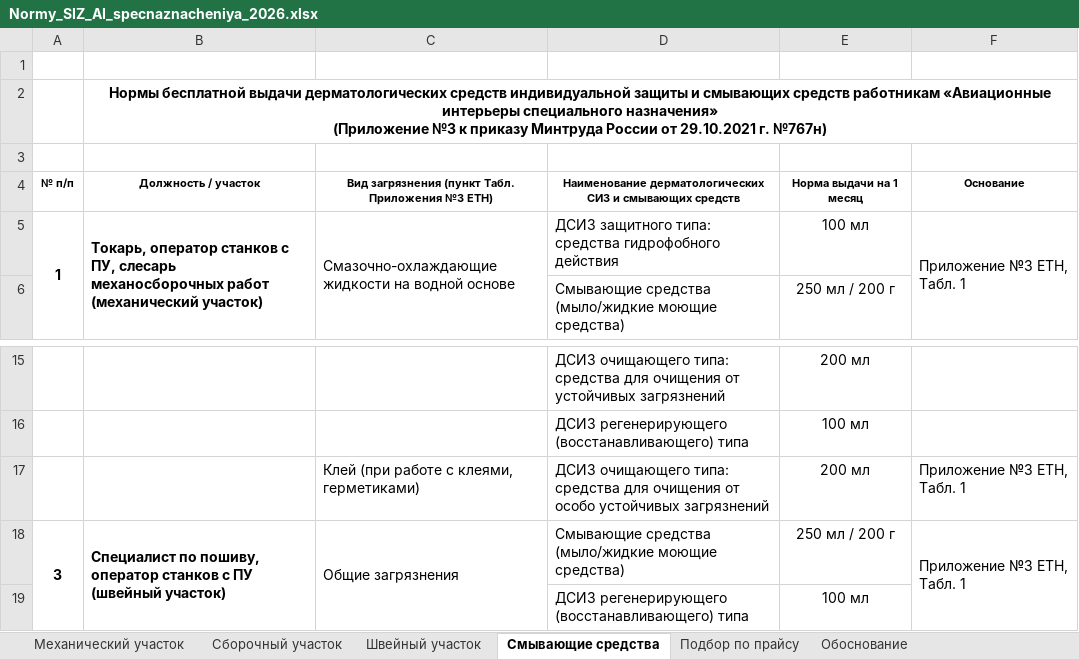
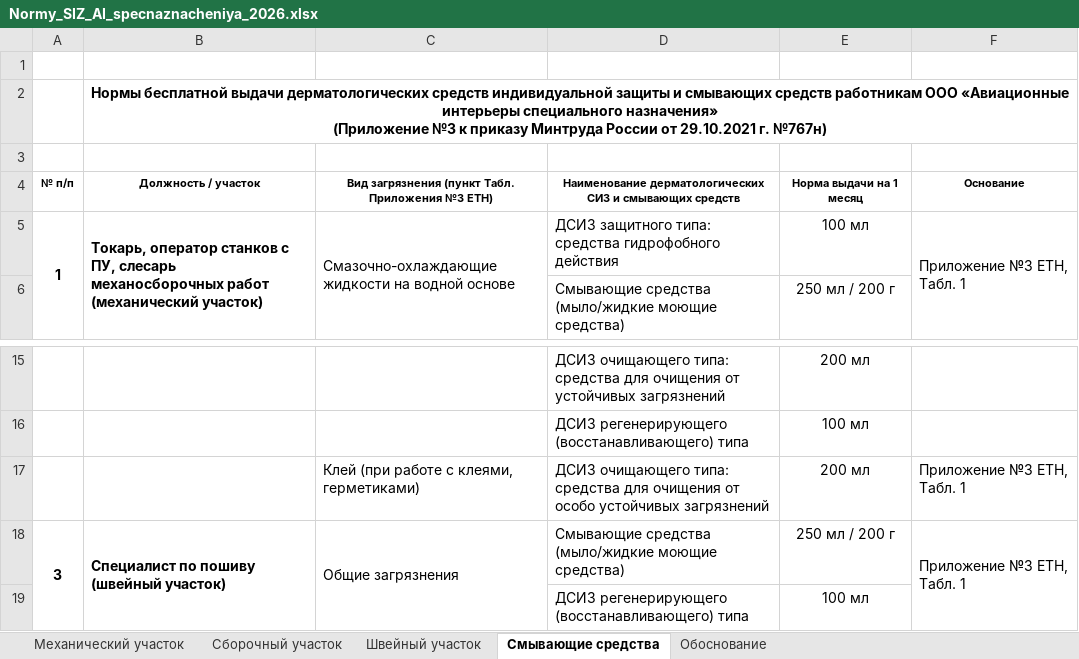
Before and after one commit to aigulaikesheva-eng/-, an Excel workbook: documents/SIZ_2026/Normy_SIZ_AI_specnaznacheniya_2026.xlsx, sheet Смывающие средства, drawn as a sheet; only a part is shown, gaps mark what is left out; values as stored, in another font and other column widths than the file's, no borders; the diff names each change by its address in the sheet, - before the commit and + after, or states it on an @@ line.

```diff
--- a/documents/SIZ_2026/Normy_SIZ_AI_specnaznacheniya_2026.xlsx (sheet Смывающие средства)
+++ b/documents/SIZ_2026/Normy_SIZ_AI_specnaznacheniya_2026.xlsx (sheet Смывающие средства)
-sheet tab: Подбор по прайсу
-B2: …средств работникам «Авиационные интерьеры…
+B2: …средств работникам ООО «Авиационные интерьеры…
-B18: Специалист по пошиву, оператор станков с ПУ (швейный участок)
+B18: Специалист по пошиву (швейный участок)
```
Also changed, not shown: sheet Механический участок, sheet Швейный участок, sheet Сборочный участок, sheet Обоснование.
